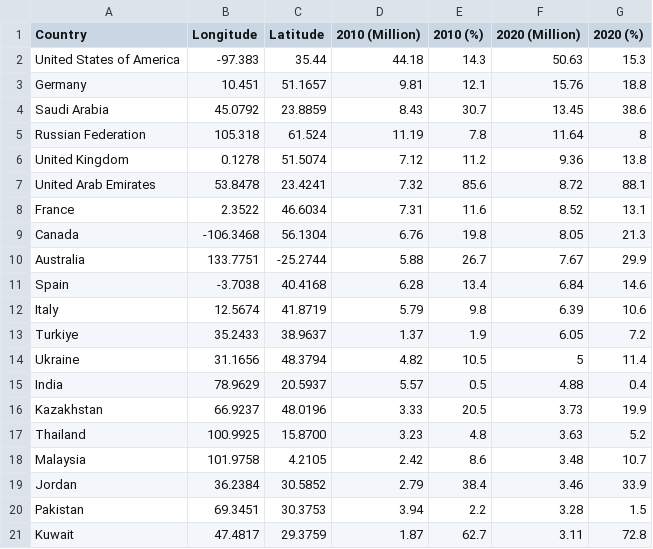
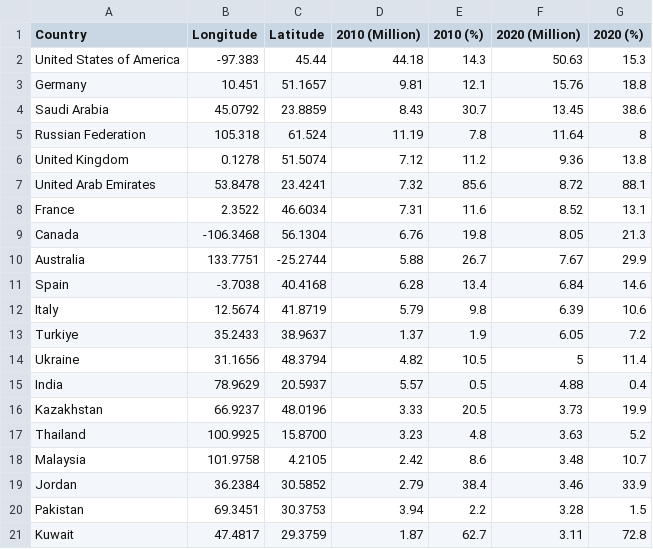
Before and after one commit to ayonnasaha/DataVisualization2, a CSV file: data/migrant population worldwide cleaned.csv, drawn as a sheet.

Commit message:
Update migrant population worldwide cleaned.csv

```diff
--- a/data/migrant population worldwide cleaned.csv
+++ b/data/migrant population worldwide cleaned.csv
@@ -1,3 +1,3 @@
 Country,Longitude,Latitude,2010 (Million),2010 (%),2020 (Million),2020 (%)
-United States of America,-97.383,35.44,44.18,14.3,50.63,15.3
+United States of America,-97.383,45.44,44.18,14.3,50.63,15.3
 Germany,10.451,51.1657,9.81,12.1,15.76,18.8
```
